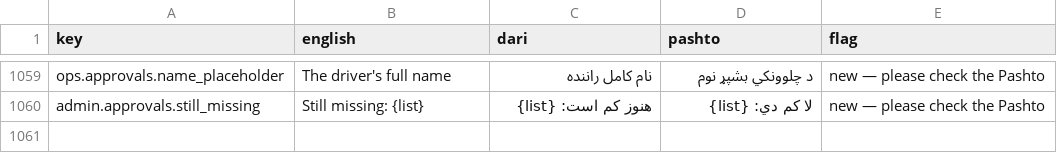
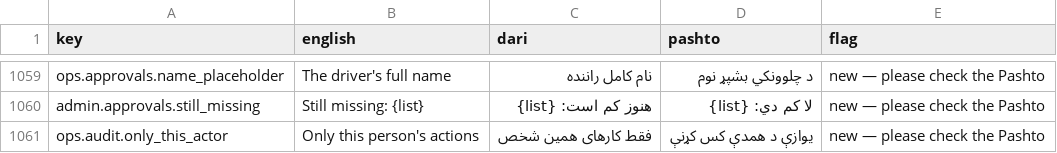
Before and after one commit to aminullah-dev/velro, a TSV file: backend/resources/locales/REVIEW.tsv, drawn as a sheet; only a part is shown, gaps mark what is left out.

```diff
--- a/backend/resources/locales/REVIEW.tsv
+++ b/backend/resources/locales/REVIEW.tsv
@@ -1060 +1060,2 @@ ops.approvals.name_placeholder	The driver's full name	نام کامل رانند
 admin.approvals.still_missing	Still missing: {list}	هنوز کم است: {list}	لا کم دي: {list}	new — please check the Pashto
+ops.audit.only_this_actor	Only this person's actions	فقط کارهای همین شخص	یوازې د همدې کس کړنې	new — please check the Pashto
```
Also changed, not shown: 11 other files.
